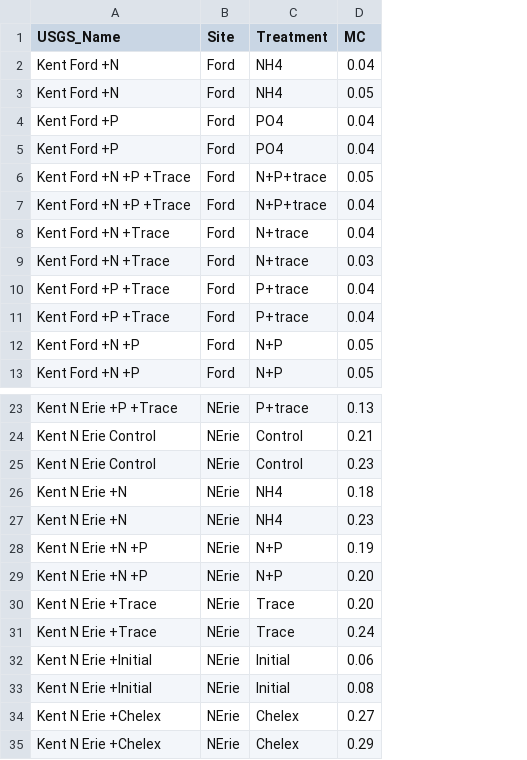
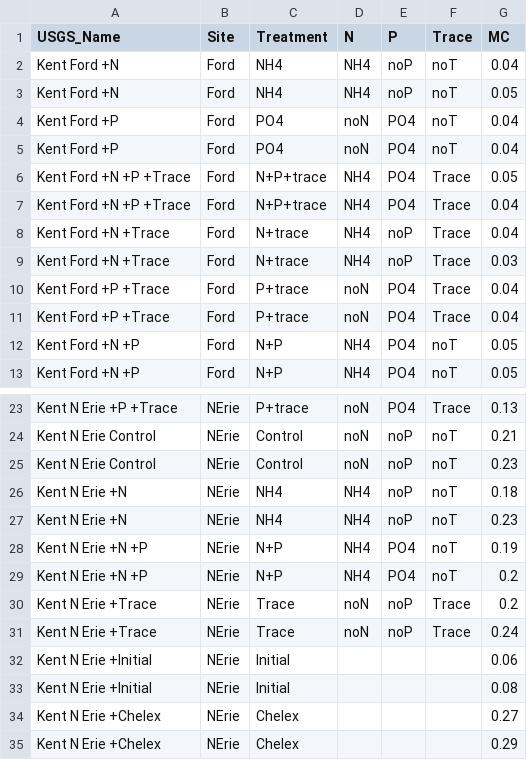
Before and after one commit to ccosgro1/algalanalysis, a CSV file: Daves code/incub_MC.csv, drawn as a sheet; only a part is shown, gaps mark what is left out; addresses are those after the commit; the diff names each change by its address in the sheet, - before the commit and + after, or states it on an @@ line.

Commit message:
Updated data files. Separated out treatments into individual factors.

```diff
--- a/Daves code/incub_MC.csv
+++ b/Daves code/incub_MC.csv
+column D (N), rows 2-13: NH4 | NH4 | noN | noN | NH4 | NH4 | NH4 | NH4 | noN | noN | NH4 | NH4; rows 23-31: noN | noN | noN | NH4 | NH4 | NH4 | NH4 | noN | noN
+column E (P), rows 2-13: noP | noP | PO4 | PO4 | PO4 | PO4 | noP | noP | PO4 | PO4 | PO4 | PO4; rows 23-31: PO4 | noP | noP | noP | noP | PO4 | PO4 | noP | noP
+column F (Trace), rows 2-13: noT | noT | noT | noT | Trace | Trace | Trace | Trace | Trace | Trace | noT | noT; rows 23-31: Trace | noT | noT | noT | noT | noT | noT | Trace | Trace
-G29:G30 (MC): 0.20
+G29:G30 (MC): 0.2
```
Also changed, not shown: Daves code/HAB2017_incub.csv, Daves code/lakeNDSsites.csv, 2 other files.
